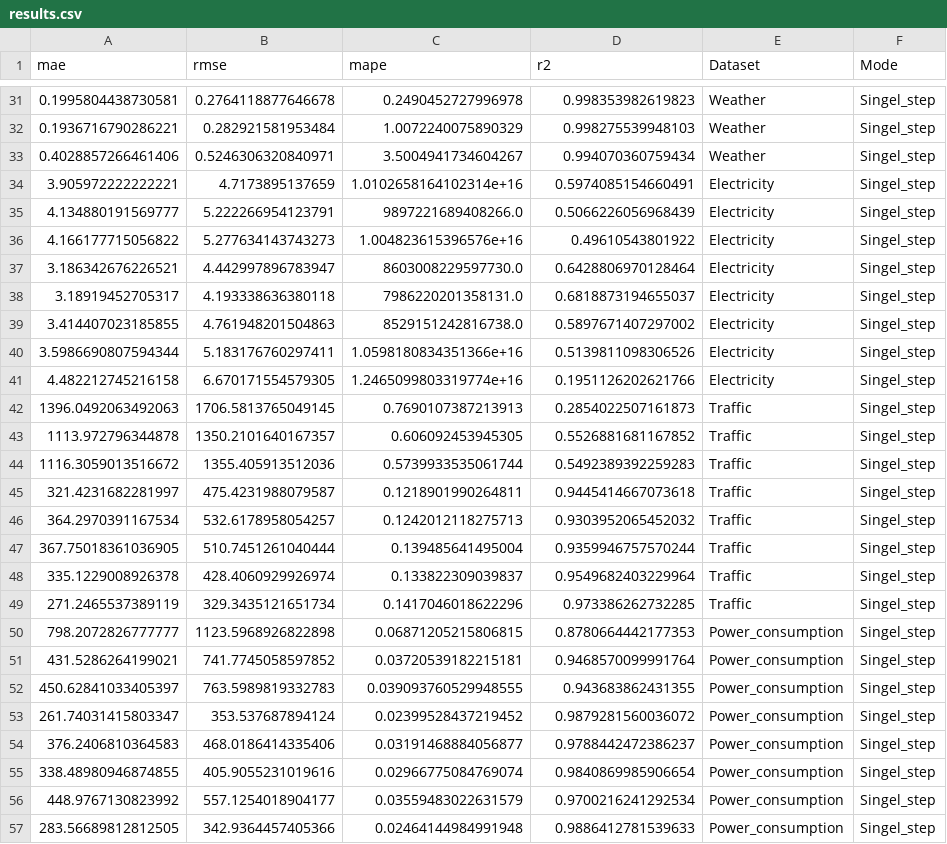
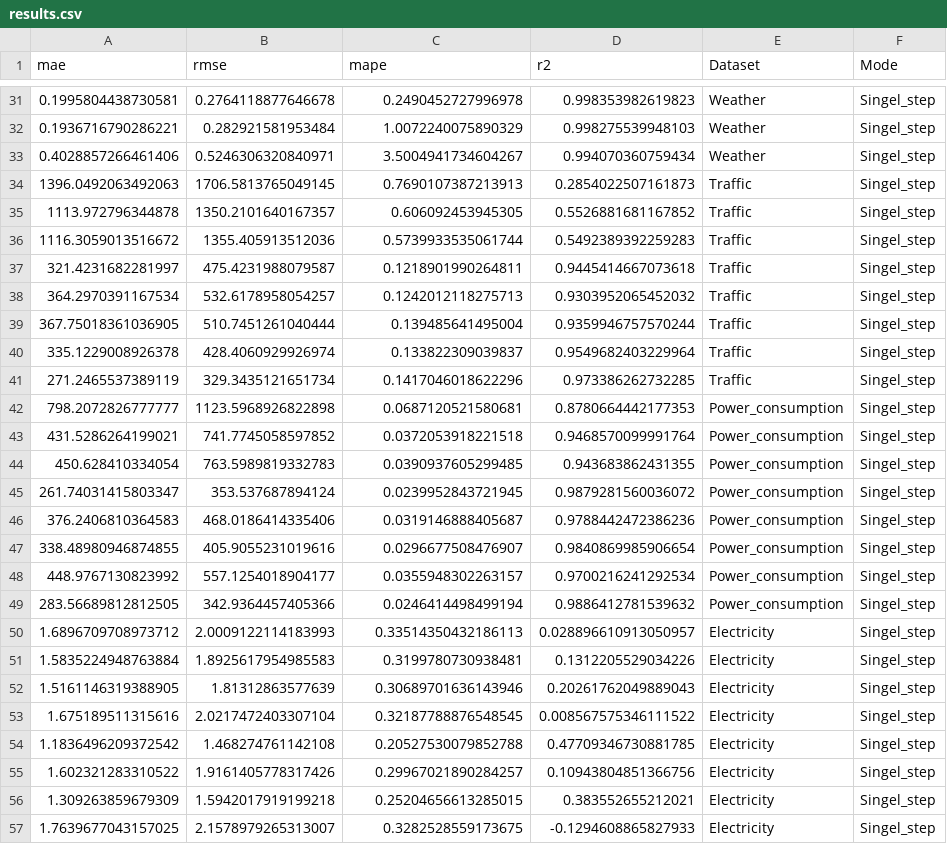
Before and after one commit to RahulDas-dev/Time-Series-Examples, a CSV file: results/results.csv, drawn as a sheet; only a part is shown, gaps mark what is left out.

```diff
--- a/results/results.csv
+++ b/results/results.csv
@@ -33,10 +33,2 @@ mae,rmse,mape,r2,Dataset,Mode
 0.4028857266461406,0.5246306320840971,3.5004941734604267,0.994070360759434,Weather,Singel_step
-3.905972222222221,4.7173895137659,1.0102658164102314e+16,0.5974085154660491,Electricity,Singel_step
-4.134880191569777,5.222266954123791,9897221689408266.0,0.5066226056968439,Electricity,Singel_step
-4.166177715056822,5.277634143743273,1.004823615396576e+16,0.49610543801922,Electricity,Singel_step
-3.186342676226521,4.442997896783947,8603008229597730.0,0.6428806970128464,Electricity,Singel_step
-3.18919452705317,4.193338636380118,7986220201358131.0,0.6818873194655037,Electricity,Singel_step
-3.414407023185855,4.761948201504863,8529151242816738.0,0.5897671407297002,Electricity,Singel_step
-3.5986690807594344,5.183176760297411,1.0598180834351366e+16,0.5139811098306526,Electricity,Singel_step
-4.482212745216158,6.670171554579305,1.2465099803319774e+16,0.1951126202621766,Electricity,Singel_step
 1396.0492063492063,1706.5813765049145,0.7690107387213913,0.2854022507161873,Traffic,Singel_step
@@ -49,9 +41,17 @@ mae,rmse,mape,r2,Dataset,Mode
 271.2465537389119,329.3435121651734,0.1417046018622296,0.973386262732285,Traffic,Singel_step
-798.2072826777777,1123.5968926822898,0.06871205215806815,0.8780664442177353,Power_consumption,Singel_step
-431.5286264199021,741.7745058597852,0.03720539182215181,0.9468570099991764,Power_consumption,Singel_step
-450.62841033405397,763.5989819332783,0.039093760529948555,0.943683862431355,Power_consumption,Singel_step
-261.74031415803347,353.537687894124,0.02399528437219452,0.9879281560036072,Power_consumption,Singel_step
-376.2406810364583,468.0186414335406,0.03191468884056877,0.9788442472386237,Power_consumption,Singel_step
-338.48980946874855,405.9055231019616,0.02966775084769074,0.9840869985906654,Power_consumption,Singel_step
-448.9767130823992,557.1254018904177,0.03559483022631579,0.9700216241292534,Power_consumption,Singel_step
-283.56689812812505,342.9364457405366,0.02464144984991948,0.9886412781539633,Power_consumption,Singel_step
+798.2072826777777,1123.5968926822898,0.0687120521580681,0.8780664442177353,Power_consumption,Singel_step
+431.5286264199021,741.7745058597852,0.0372053918221518,0.9468570099991764,Power_consumption,Singel_step
+450.628410334054,763.5989819332783,0.0390937605299485,0.943683862431355,Power_consumption,Singel_step
+261.74031415803347,353.537687894124,0.0239952843721945,0.9879281560036072,Power_consumption,Singel_step
+376.2406810364583,468.0186414335406,0.0319146888405687,0.9788442472386236,Power_consumption,Singel_step
+338.48980946874855,405.9055231019616,0.0296677508476907,0.9840869985906654,Power_consumption,Singel_step
+448.9767130823992,557.1254018904177,0.0355948302263157,0.9700216241292534,Power_consumption,Singel_step
+283.56689812812505,342.9364457405366,0.0246414498499194,0.9886412781539632,Power_consumption,Singel_step
+1.6896709708973712,2.0009122114183993,0.33514350432186113,0.028896610913050957,Electricity,Singel_step
+1.5835224948763884,1.8925617954985583,0.3199780730938481,0.1312205529034226,Electricity,Singel_step
+1.5161146319388905,1.81312863577639,0.30689701636143946,0.20261762049889043,Electricity,Singel_step
+1.675189511315616,2.0217472403307104,0.32187788876548545,0.008567575346111522,Electricity,Singel_step
+1.1836496209372542,1.468274761142108,0.20527530079852788,0.47709346730881785,Electricity,Singel_step
+1.602321283310522,1.9161405778317426,0.29967021890284257,0.10943804851366756,Electricity,Singel_step
+1.309263859679309,1.5942017919199218,0.25204656613285015,0.383552655212021,Electricity,Singel_step
+1.7639677043157025,2.1578979265313007,0.3282528559173675,-0.1294608865827933,Electricity,Singel_step
```
Also changed, not shown: 15 other files.
